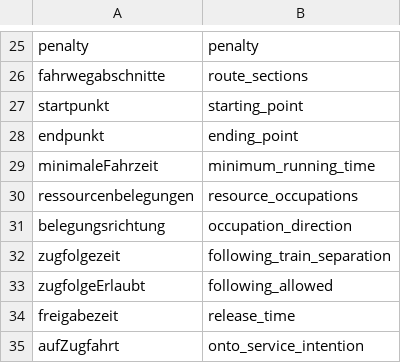
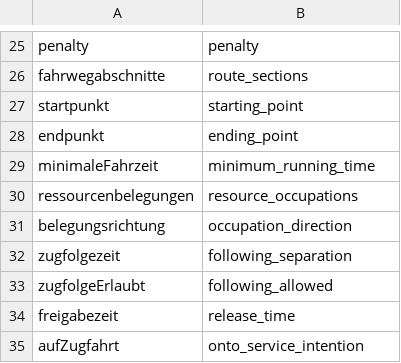
Before and after one commit to crowdAI/train-schedule-optimisation-challenge-starter-kit, a CSV file: utils/translation_table.csv, drawn as a sheet; only a part is shown, gaps mark what is left out.

```diff
--- a/utils/translation_table.csv
+++ b/utils/translation_table.csv
@@ -31,3 +31,3 @@ ressourcenbelegungen, resource_occupations
 belegungsrichtung, occupation_direction
-zugfolgezeit, following_train_separation
+zugfolgezeit, following_separation
 zugfolgeErlaubt, following_allowed
```
Also changed, not shown: 1 other file.
